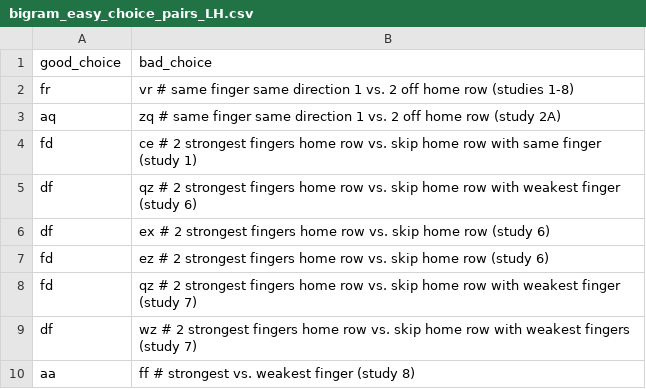
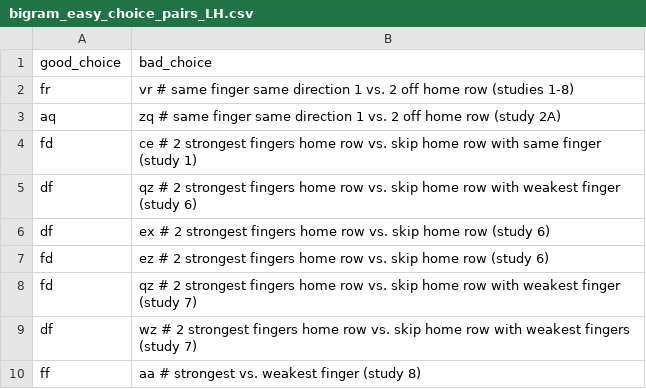
Before and after one commit to binarybottle/typing_preference_study, a CSV file: bigram_tables/bigram_easy_choice_pairs_LH.csv, drawn as a sheet.

Commit message:
Fix easy choice pair for study 8

```diff
--- a/bigram_tables/bigram_easy_choice_pairs_LH.csv
+++ b/bigram_tables/bigram_easy_choice_pairs_LH.csv
@@ -9,2 +9,2 @@ fd,qz  # 2 strongest fingers home row vs. skip home row with weakest finger (stu
 df,wz  # 2 strongest fingers home row vs. skip home row with weakest fingers (study 7)
-aa,ff  # strongest vs. weakest finger (study 8)
+ff,aa  # strongest vs. weakest finger (study 8)
```
Also changed, not shown: 3 other files.
